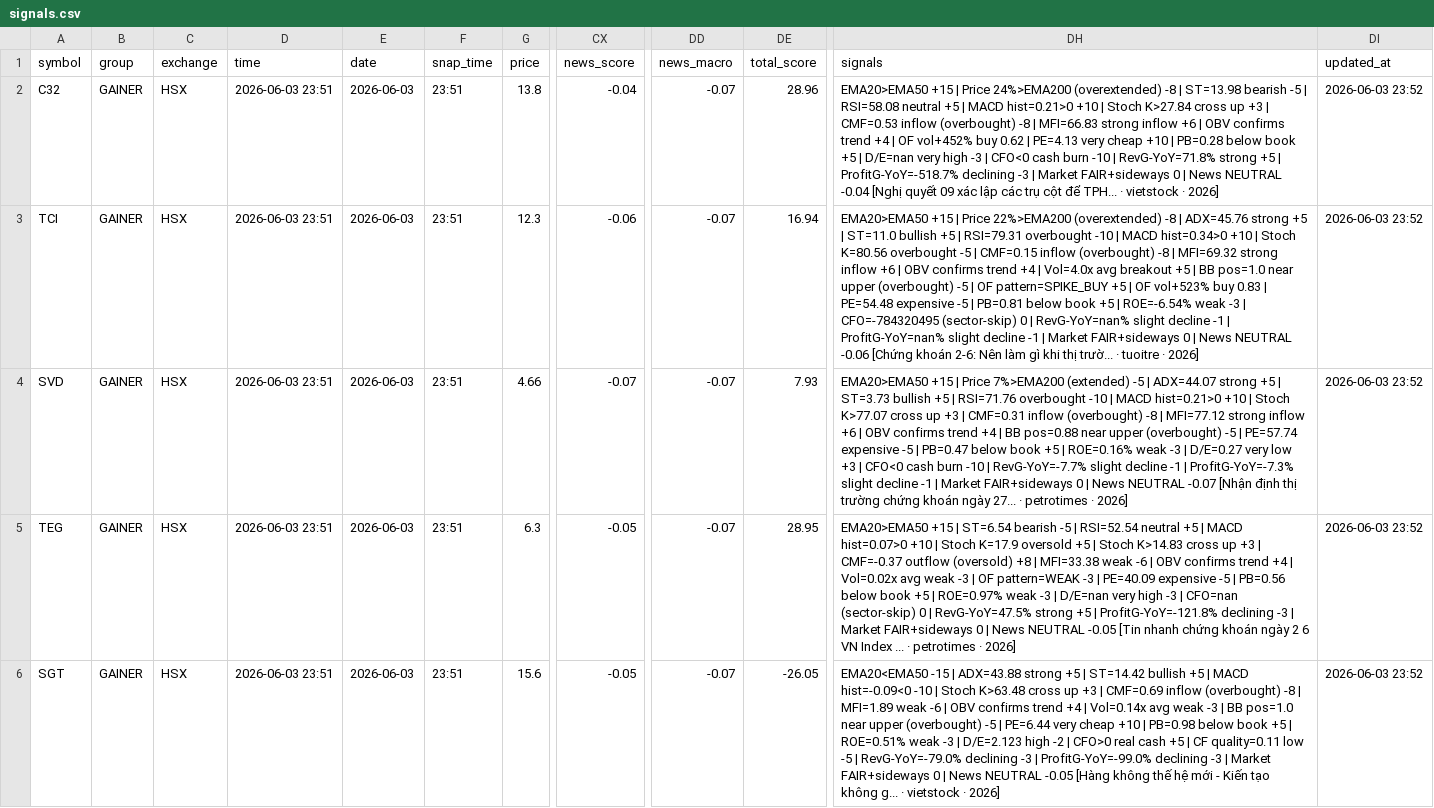
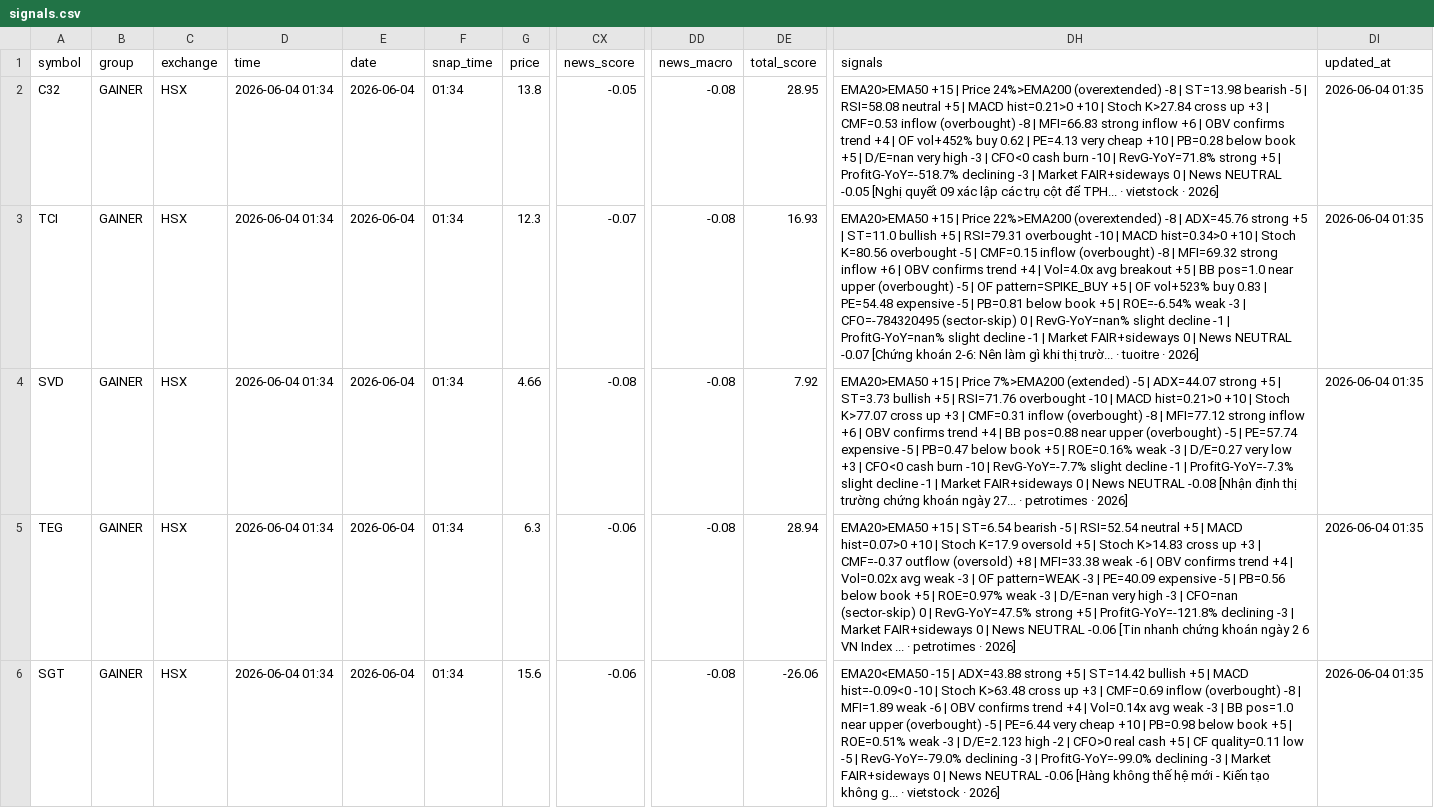
Before and after one commit to vn99instrumental-web/vnstock-cron-v2.0, a CSV file: output/signals.csv, drawn as a sheet; only a part is shown, gaps mark what is left out; the diff covers the shown part only; the diff names each change by its address in the sheet, - before the commit and + after, or states it on an @@ line.

```diff
--- a/output/signals.csv
+++ b/output/signals.csv
-D2:D6 (time): 2026-06-03 23:51
+D2:D6 (time): 2026-06-04 01:34
-E2:E6 (date): 2026-06-03
+E2:E6 (date): 2026-06-04
-F2:F6 (snap_time): 23:51
+F2:F6 (snap_time): 01:34
-CX2 (news_score): -0.04
+CX2 (news_score): -0.05
-DD2:DD6 (news_macro): -0.07
+DD2:DD6 (news_macro): -0.08
-DE2 (total_score): 28.96
+DE2 (total_score): 28.95
-DH2 (signals): …News NEUTRAL -0.04 [Nghị quyết…
+DH2 (signals): …News NEUTRAL -0.05 [Nghị quyết…
-DI2:DI6 (updated_at): 2026-06-03 23:52
+DI2:DI6 (updated_at): 2026-06-04 01:35
-CX3 (news_score): -0.06
+CX3 (news_score): -0.07
-DE3 (total_score): 16.94
+DE3 (total_score): 16.93
-DH3 (signals): …News NEUTRAL -0.06 [Chứng khoán…
+DH3 (signals): …News NEUTRAL -0.07 [Chứng khoán…
-CX4 (news_score): -0.07
+CX4 (news_score): -0.08
-DE4 (total_score): 7.93
+DE4 (total_score): 7.92
-DH4 (signals): …News NEUTRAL -0.07 [Nhận định…
+DH4 (signals): …News NEUTRAL -0.08 [Nhận định…
-CX5:CX6 (news_score): -0.05
+CX5:CX6 (news_score): -0.06
-DE5 (total_score): 28.95
+DE5 (total_score): 28.94
-DH5 (signals): …News NEUTRAL -0.05 [Tin nhanh…
+DH5 (signals): …News NEUTRAL -0.06 [Tin nhanh…
-DE6 (total_score): -26.05
+DE6 (total_score): -26.06
-DH6 (signals): …News NEUTRAL -0.05 [Hàng không…
+DH6 (signals): …News NEUTRAL -0.06 [Hàng không…
```
Also changed, not shown: 122 edited cells elsewhere in this file, output/deep.csv, output/ranking.csv, 7 other files.
